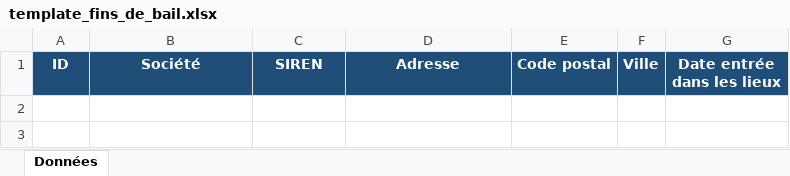
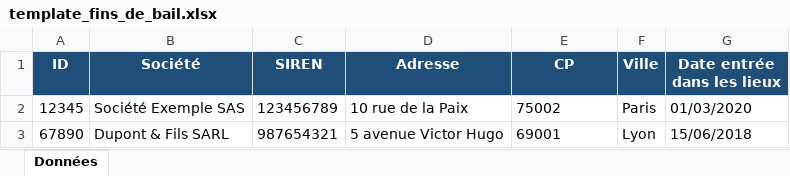
Before and after one commit to MarieMoriceau/fins-de-bail, an Excel workbook: static/template_fins_de_bail.xlsx, sheet Données, drawn as a sheet; values as stored, in another font and other column widths than the file's, no borders; the diff names each change by its address in the sheet, - before the commit and + after, or states it on an @@ line.

Commit message:
Add files via upload

```diff
--- a/static/template_fins_de_bail.xlsx (sheet Données)
+++ b/static/template_fins_de_bail.xlsx (sheet Données)
-E1: Code postal
+E1: CP
+row 2: 12345 | Société Exemple SAS | 123456789 | 10 rue de la Paix | 75002 | Paris | 01/03/2020
+row 3: 67890 | Dupont & Fils SARL | 987654321 | 5 avenue Victor Hugo | 69001 | Lyon | 15/06/2018
```
